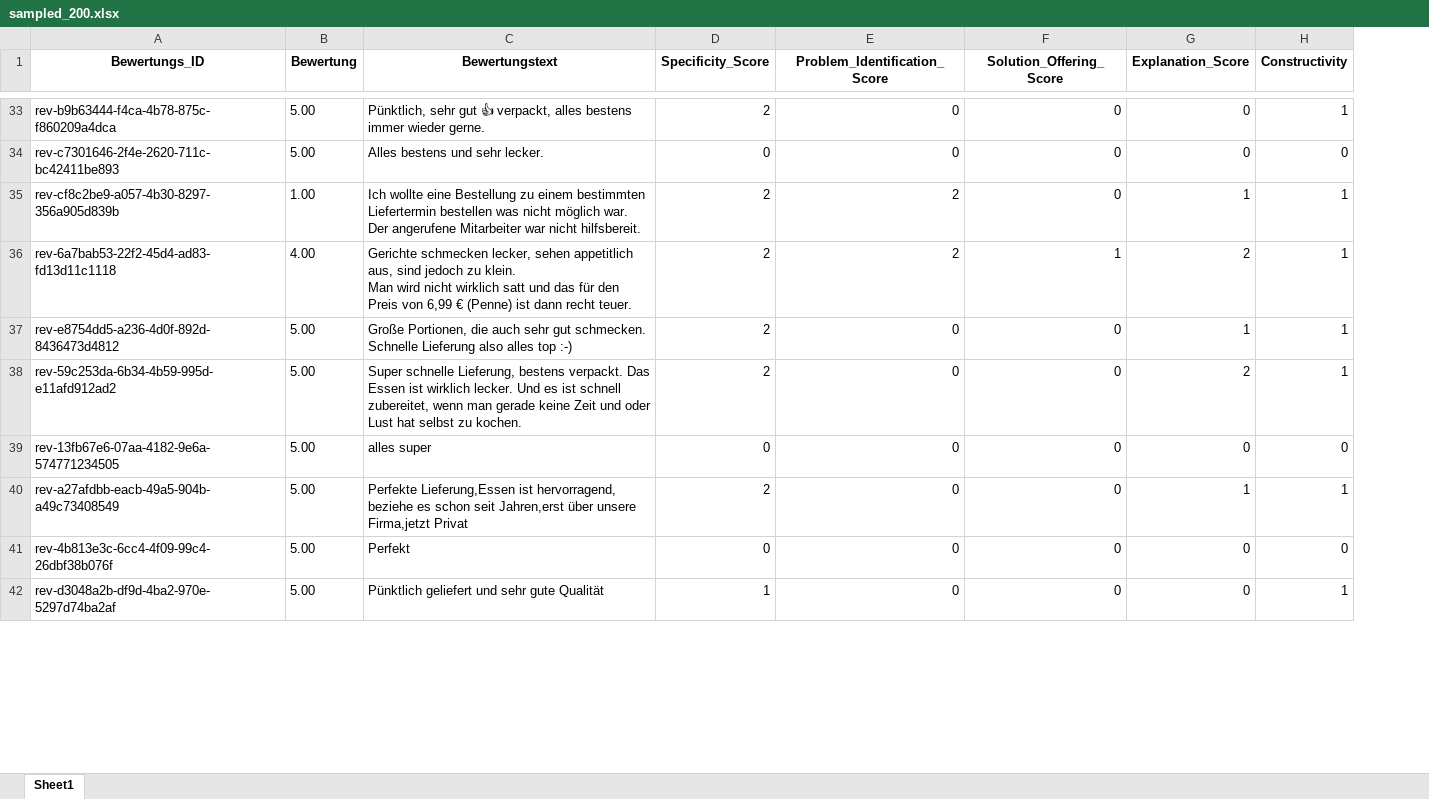
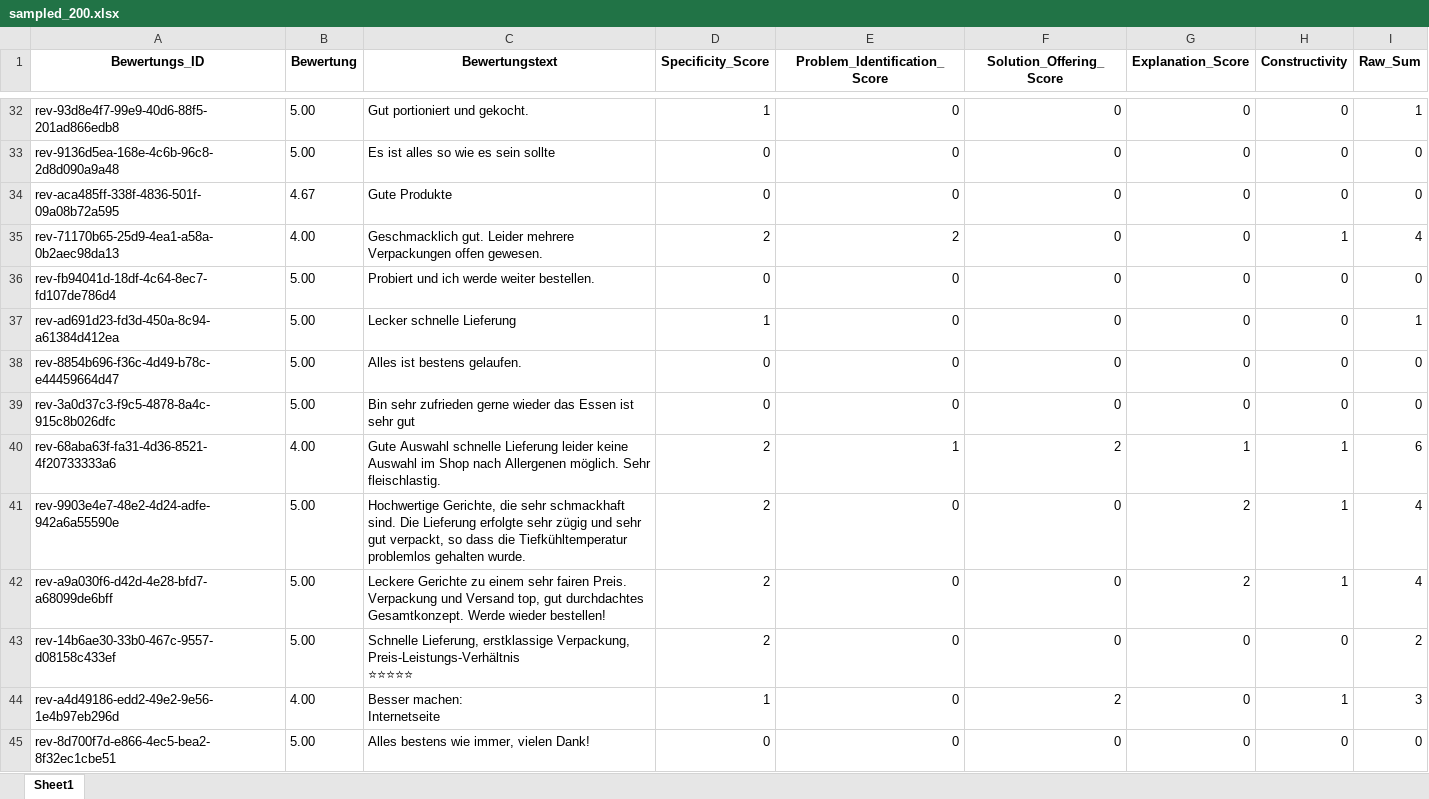
Before and after one commit to maxz773/language-analytics, an Excel workbook: data/sampled_200.xlsx, sheet Sheet1, drawn as a sheet; only a part is shown, gaps mark what is left out; values as stored, in another font and other column widths than the file's, no borders; removed rows and columns are numbered as before the commit, all else as after; ↵ is a line break in a cell; the diff covers the shown part only; the diff names each change by its address in the sheet, - before the commit and + after, or states it on an @@ line.

```diff
--- a/data/sampled_200.xlsx (sheet Sheet1)
+++ b/data/sampled_200.xlsx (sheet Sheet1)
+column I (Raw_Sum), rows 32-33: 1 | 0; row 35: 4; rows 41-43: 4 | 4 | 2; row 45: 0
-A32 (Bewertungs_ID): rev-b9b63444-f4ca-4b78-875c-f860209a4dca
+A32 (Bewertungs_ID): rev-93d8e4f7-99e9-40d6-88f5-201ad866edb8
-C32 (Bewertungstext): Pünktlich, sehr gut 👍 verpackt, alles bestens immer wieder gerne.
+C32 (Bewertungstext): Gut portioniert und gekocht.
-D32 (Specificity_Score): 2
+D32 (Specificity_Score): 1
-H32 (Constructivity): 1
+H32 (Constructivity): 0
-A33 (Bewertungs_ID): rev-c7301646-2f4e-2620-711c-bc42411be893
+A33 (Bewertungs_ID): rev-9136d5ea-168e-4c6b-96c8-2d8d090a9a48
-C33 (Bewertungstext): Alles bestens und sehr lecker.
+C33 (Bewertungstext): Es ist alles so wie es sein sollte
-row 35: rev-cf8c2be9-a057-4b30-8297-356a905d839b | 1.00 | Ich wollte eine Bestellung zu einem bestimmten Liefertermin bestellen was nicht möglich war. Der angerufene Mitarbeiter war nicht hilfsbereit. | 2 | 2 | 0 | 1 | 1
+row 34: rev-aca485ff-338f-4836-501f-09a08b72a595 | 4.67 | Gute Produkte | 0 | 0 | 0 | 0 | 0 | 0
-A35 (Bewertungs_ID): rev-6a7bab53-22f2-45d4-ad83-fd13d11c1118
+A35 (Bewertungs_ID): rev-71170b65-25d9-4ea1-a58a-0b2aec98da13
-C35 (Bewertungstext): Gerichte schmecken lecker, sehen appetitlich aus, sind jedoch zu klein. ↵ Man wird nicht wirklich satt und das für den Preis von 6,99 € (Penne) ist dann recht teuer.
+C35 (Bewertungstext): Geschmacklich gut. Leider mehrere Verpackungen offen gewesen.
-F35 (Solution_Offering_Score): 1
+F35 (Solution_Offering_Score): 0
-G35 (Explanation_Score): 2
+G35 (Explanation_Score): 0
+row 36: rev-fb94041d-18df-4c64-8ec7-fd107de786d4 | 5.00 | Probiert und ich werde weiter bestellen. | 0 | 0 | 0 | 0 | 0 | 0
+row 37: rev-ad691d23-fd3d-450a-8c94-a61384d412ea | 5.00 | Lecker schnelle Lieferung | 1 | 0 | 0 | 0 | 0 | 1
+row 38: rev-8854b696-f36c-4d49-b78c-e44459664d47 | 5.00 | Alles ist bestens gelaufen. | 0 | 0 | 0 | 0 | 0 | 0
+row 39: rev-3a0d37c3-f9c5-4878-8a4c-915c8b026dfc | 5.00 | Bin sehr zufrieden gerne wieder das Essen ist sehr gut | 0 | 0 | 0 | 0 | 0 | 0
+row 40: rev-68aba63f-fa31-4d36-8521-4f20733333a6 | 4.00 | Gute Auswahl schnelle Lieferung leider keine Auswahl im Shop nach Allergenen möglich. Sehr fleischlastig. | 2 | 1 | 2 | 1 | 1 | 6
-A41 (Bewertungs_ID): rev-e8754dd5-a236-4d0f-892d-8436473d4812
+A41 (Bewertungs_ID): rev-9903e4e7-48e2-4d24-adfe-942a6a55590e
-C41 (Bewertungstext): Große Portionen, die auch sehr gut schmecken. ↵ Schnelle Lieferung also alles top :-)
+C41 (Bewertungstext): Hochwertige Gerichte, die sehr schmackhaft sind. Die Lieferung erfolgte sehr zügig und sehr gut verpackt, so dass die Tiefkühltemperatur problemlos gehalten wurde.
-G41 (Explanation_Score): 1
+G41 (Explanation_Score): 2
-A42 (Bewertungs_ID): rev-59c253da-6b34-4b59-995d-e11afd912ad2
+A42 (Bewertungs_ID): rev-a9a030f6-d42d-4e28-bfd7-a68099de6bff
-C42 (Bewertungstext): Super schnelle Lieferung, bestens verpackt. Das Essen ist wirklich lecker. Und es ist schnell zubereitet, wenn man gerade keine Zeit und oder Lust hat selbst zu kochen.
+C42 (Bewertungstext): Leckere Gerichte zu einem sehr fairen Preis. Verpackung und Versand top, gut durchdachtes Gesamtkonzept. Werde wieder bestellen!
-A43 (Bewertungs_ID): rev-13fb67e6-07aa-4182-9e6a-574771234505
+A43 (Bewertungs_ID): rev-14b6ae30-33b0-467c-9557-d08158c433ef
-C43 (Bewertungstext): alles super
+C43 (Bewertungstext): Schnelle Lieferung, erstklassige Verpackung, ↵ Preis-Leistungs-Verhältnis ↵ ⭐⭐⭐⭐⭐
-D43 (Specificity_Score): 0
+D43 (Specificity_Score): 2
-row 40: rev-a27afdbb-eacb-49a5-904b-a49c73408549 | 5.00 | Perfekte Lieferung,Essen ist hervorragend, beziehe es schon seit Jahren,erst über unsere Firma,jetzt Privat | 2 | 0 | 0 | 1 | 1
+row 44: rev-a4d49186-edd2-49e2-9e56-1e4b97eb296d | 4.00 | Besser machen: ↵ Internetseite | 1 | 0 | 2 | 0 | 1 | 3
-A45 (Bewertungs_ID): rev-4b813e3c-6cc4-4f09-99c4-26dbf38b076f
+A45 (Bewertungs_ID): rev-8d700f7d-e866-4ec5-bea2-8f32ec1cbe51
-C45 (Bewertungstext): Perfekt
+C45 (Bewertungstext): Alles bestens wie immer, vielen Dank!
-row 42: rev-d3048a2b-df9d-4ba2-970e-5297d74ba2af | 5.00 | Pünktlich geliefert und sehr gute Qualität | 1 | 0 | 0 | 0 | 1
```
Also changed, not shown: 62 added rows, 66 removed rows and 265 edited cells elsewhere in this sheet, data/final_results.xlsx, 2 other files.
